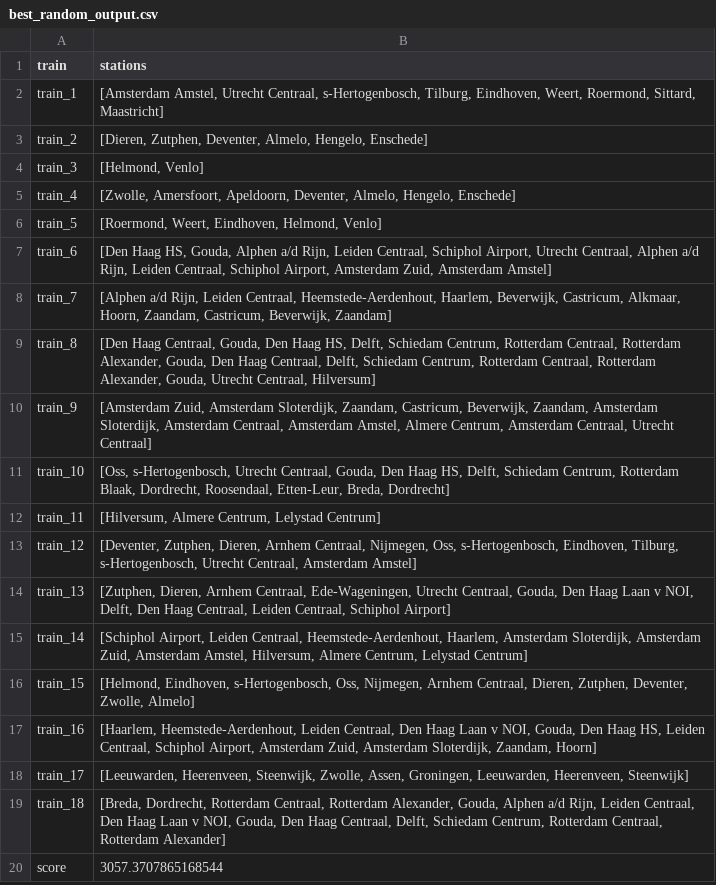
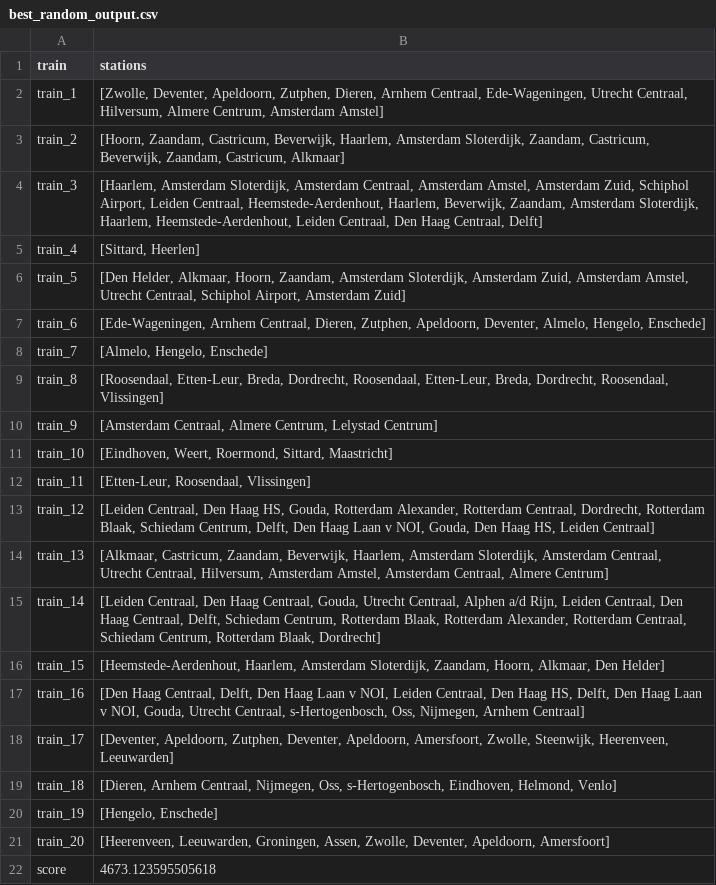
Before and after one commit to mootjeUva/TeamEctrie, a CSV file: results/best_random_output.csv, drawn as a sheet.

```diff
--- a/results/best_random_output.csv
+++ b/results/best_random_output.csv
@@ -1,20 +1,22 @@
 train,stations
-train_1,"[Amsterdam Amstel, Utrecht Centraal, s-Hertogenbosch, Tilburg, Eindhoven, Weert, Roermond, Sittard, Maastricht]"
-train_2,"[Dieren, Zutphen, Deventer, Almelo, Hengelo, Enschede]"
-train_3,"[Helmond, Venlo]"
-train_4,"[Zwolle, Amersfoort, Apeldoorn, Deventer, Almelo, Hengelo, Enschede]"
-train_5,"[Roermond, Weert, Eindhoven, Helmond, Venlo]"
-train_6,"[Den Haag HS, Gouda, Alphen a/d Rijn, Leiden Centraal, Schiphol Airport, Utrecht Centraal, Alphen a/d Rijn, Leiden Centraal, Schiphol Airport, Amsterdam Zuid, Amsterdam Amstel]"
-train_7,"[Alphen a/d Rijn, Leiden Centraal, Heemstede-Aerdenhout, Haarlem, Beverwijk, Castricum, Alkmaar, Hoorn, Zaandam, Castricum, Beverwijk, Zaandam]"
-train_8,"[Den Haag Centraal, Gouda, Den Haag HS, Delft, Schiedam Centrum, Rotterdam Centraal, Rotterdam Alexander, Gouda, Den Haag Centraal, Delft, Schiedam Centrum, Rotterdam Centraal, Rotterdam Alexander, Gouda, Utrecht Centraal, Hilversum]"
-train_9,"[Amsterdam Zuid, Amsterdam Sloterdijk, Zaandam, Castricum, Beverwijk, Zaandam, Amsterdam Sloterdijk, Amsterdam Centraal, Amsterdam Amstel, Almere Centrum, Amsterdam Centraal, Utrecht Centraal]"
-train_10,"[Oss, s-Hertogenbosch, Utrecht Centraal, Gouda, Den Haag HS, Delft, Schiedam Centrum, Rotterdam Blaak, Dordrecht, Roosendaal, Etten-Leur, Breda, Dordrecht]"
-train_11,"[Hilversum, Almere Centrum, Lelystad Centrum]"
-train_12,"[Deventer, Zutphen, Dieren, Arnhem Centraal, Nijmegen, Oss, s-Hertogenbosch, Eindhoven, Tilburg, s-Hertogenbosch, Utrecht Centraal, Amsterdam Amstel]"
-train_13,"[Zutphen, Dieren, Arnhem Centraal, Ede-Wageningen, Utrecht Centraal, Gouda, Den Haag Laan v NOI, Delft, Den Haag Centraal, Leiden Centraal, Schiphol Airport]"
-train_14,"[Schiphol Airport, Leiden Centraal, Heemstede-Aerdenhout, Haarlem, Amsterdam Sloterdijk, Amsterdam Zuid, Amsterdam Amstel, Hilversum, Almere Centrum, Lelystad Centrum]"
-train_15,"[Helmond, Eindhoven, s-Hertogenbosch, Oss, Nijmegen, Arnhem Centraal, Dieren, Zutphen, Deventer, Zwolle, Almelo]"
-train_16,"[Haarlem, Heemstede-Aerdenhout, Leiden Centraal, Den Haag Laan v NOI, Gouda, Den Haag HS, Leiden Centraal, Schiphol Airport, Amsterdam Zuid, Amsterdam Sloterdijk, Zaandam, Hoorn]"
-train_17,"[Leeuwarden, Heerenveen, Steenwijk, Zwolle, Assen, Groningen, Leeuwarden, Heerenveen, Steenwijk]"
-train_18,"[Breda, Dordrecht, Rotterdam Centraal, Rotterdam Alexander, Gouda, Alphen a/d Rijn, Leiden Centraal, Den Haag Laan v NOI, Gouda, Den Haag Centraal, Delft, Schiedam Centrum, Rotterdam Centraal, Rotterdam Alexander]"
-score,3057.3707865168544
+train_1,"[Zwolle, Deventer, Apeldoorn, Zutphen, Dieren, Arnhem Centraal, Ede-Wageningen, Utrecht Centraal, Hilversum, Almere Centrum, Amsterdam Amstel]"
+train_2,"[Hoorn, Zaandam, Castricum, Beverwijk, Haarlem, Amsterdam Sloterdijk, Zaandam, Castricum, Beverwijk, Zaandam, Castricum, Alkmaar]"
+train_3,"[Haarlem, Amsterdam Sloterdijk, Amsterdam Centraal, Amsterdam Amstel, Amsterdam Zuid, Schiphol Airport, Leiden Centraal, Heemstede-Aerdenhout, Haarlem, Beverwijk, Zaandam, Amsterdam Sloterdijk, Haarlem, Heemstede-Aerdenhout, Leiden Centraal, Den Haag Centraal, Delft]"
+train_4,"[Sittard, Heerlen]"
+train_5,"[Den Helder, Alkmaar, Hoorn, Zaandam, Amsterdam Sloterdijk, Amsterdam Zuid, Amsterdam Amstel, Utrecht Centraal, Schiphol Airport, Amsterdam Zuid]"
+train_6,"[Ede-Wageningen, Arnhem Centraal, Dieren, Zutphen, Apeldoorn, Deventer, Almelo, Hengelo, Enschede]"
+train_7,"[Almelo, Hengelo, Enschede]"
+train_8,"[Roosendaal, Etten-Leur, Breda, Dordrecht, Roosendaal, Etten-Leur, Breda, Dordrecht, Roosendaal, Vlissingen]"
+train_9,"[Amsterdam Centraal, Almere Centrum, Lelystad Centrum]"
+train_10,"[Eindhoven, Weert, Roermond, Sittard, Maastricht]"
+train_11,"[Etten-Leur, Roosendaal, Vlissingen]"
+train_12,"[Leiden Centraal, Den Haag HS, Gouda, Rotterdam Alexander, Rotterdam Centraal, Dordrecht, Rotterdam Blaak, Schiedam Centrum, Delft, Den Haag Laan v NOI, Gouda, Den Haag HS, Leiden Centraal]"
+train_13,"[Alkmaar, Castricum, Zaandam, Beverwijk, Haarlem, Amsterdam Sloterdijk, Amsterdam Centraal, Utrecht Centraal, Hilversum, Amsterdam Amstel, Amsterdam Centraal, Almere Centrum]"
+train_14,"[Leiden Centraal, Den Haag Centraal, Gouda, Utrecht Centraal, Alphen a/d Rijn, Leiden Centraal, Den Haag Centraal, Delft, Schiedam Centrum, Rotterdam Blaak, Rotterdam Alexander, Rotterdam Centraal, Schiedam Centrum, Rotterdam Blaak, Dordrecht]"
+train_15,"[Heemstede-Aerdenhout, Haarlem, Amsterdam Sloterdijk, Zaandam, Hoorn, Alkmaar, Den Helder]"
+train_16,"[Den Haag Centraal, Delft, Den Haag Laan v NOI, Leiden Centraal, Den Haag HS, Delft, Den Haag Laan v NOI, Gouda, Utrecht Centraal, s-Hertogenbosch, Oss, Nijmegen, Arnhem Centraal]"
+train_17,"[Deventer, Apeldoorn, Zutphen, Deventer, Apeldoorn, Amersfoort, Zwolle, Steenwijk, Heerenveen, Leeuwarden]"
+train_18,"[Dieren, Arnhem Centraal, Nijmegen, Oss, s-Hertogenbosch, Eindhoven, Helmond, Venlo]"
+train_19,"[Hengelo, Enschede]"
+train_20,"[Heerenveen, Leeuwarden, Groningen, Assen, Zwolle, Deventer, Apeldoorn, Amersfoort]"
+score,4673.123595505618
```
Also changed, not shown: results/best_greedy_output.csv, results/best_hillclimber_output.csv, 10 other files.
